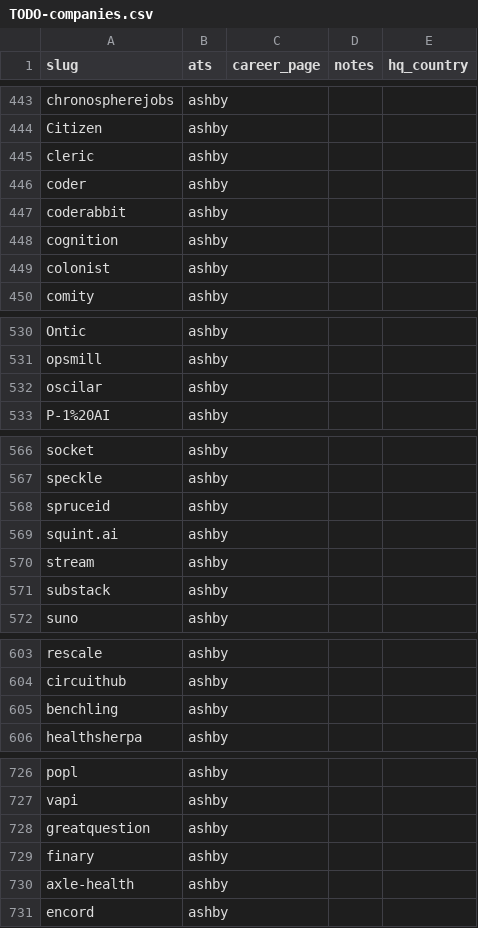
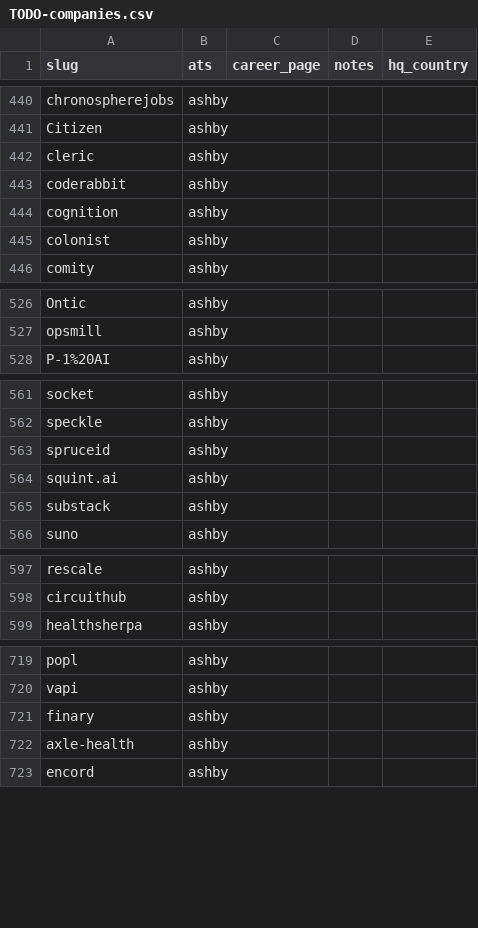
Before and after one commit to clarmso/job-board-crawler, a CSV file: TODO-companies.csv, drawn as a sheet; only a part is shown, gaps mark what is left out; the diff covers the shown part only.

```diff
--- a/TODO-companies.csv
+++ b/TODO-companies.csv
@@ -445,3 +442,2 @@ Citizen,ashby,,,
 cleric,ashby,,,
-coder,ashby,,,
 coderabbit,ashby,,,
@@ -531,3 +527,2 @@ Ontic,ashby,,,
 opsmill,ashby,,,
-oscilar,ashby,,,
 P-1%20AI,ashby,,,
@@ -569,3 +564,2 @@ spruceid,ashby,,,
 squint.ai,ashby,,,
-stream,ashby,,,
 substack,ashby,,,
@@ -604,3 +598,2 @@ rescale,ashby,,,
 circuithub,ashby,,,
-benchling,ashby,,,
 healthsherpa,ashby,,,
@@ -727,3 +720,2 @@ popl,ashby,,,
 vapi,ashby,,,
-greatquestion,ashby,,,
 finary,ashby,,,
```
Also changed, not shown: 6 removed rows and 1 edited cell elsewhere in this file, companies.csv.
